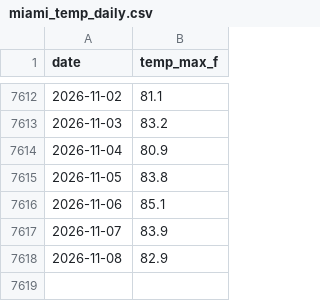
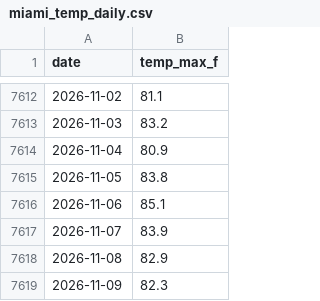
Before and after one commit to danielwork12121-lab/kalshi-commodity-forecaster, a CSV file: data/miami_temp_daily.csv, drawn as a sheet; only a part is shown, gaps mark what is left out; the diff names each change by its address in the sheet, - before the commit and + after, or states it on an @@ line.

```diff
--- a/data/miami_temp_daily.csv
+++ b/data/miami_temp_daily.csv
+row 7619: 2026-11-09 | 82.3
```
Also changed, not shown: data/nyc_temp_daily.csv, 4 other files.
